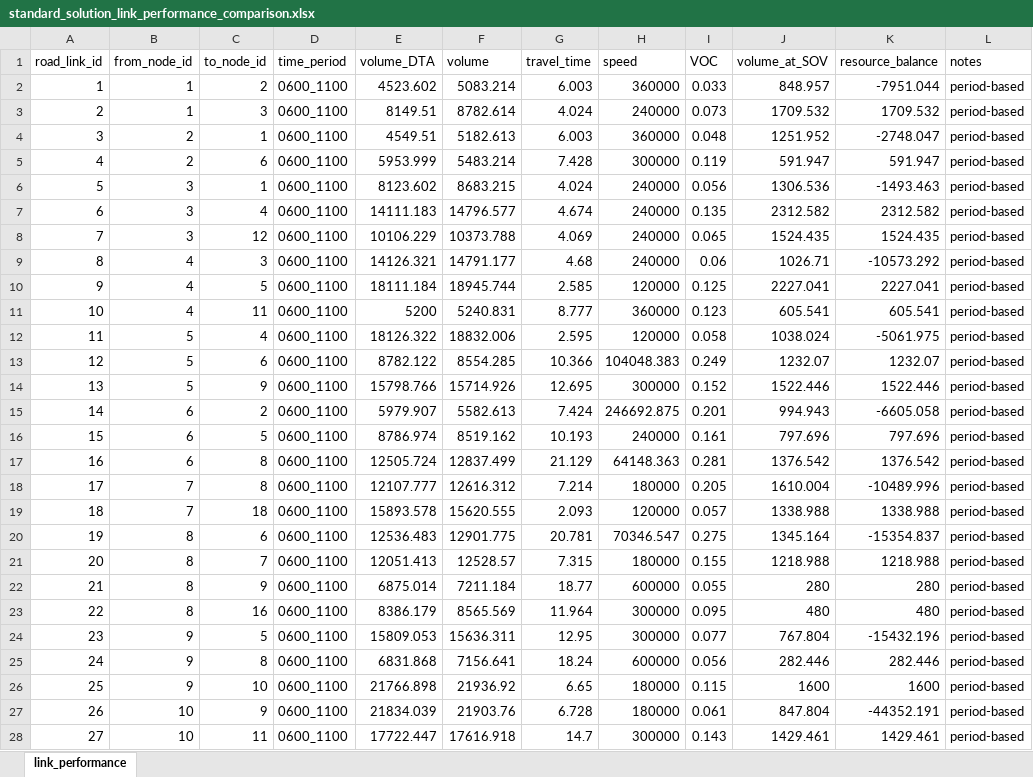
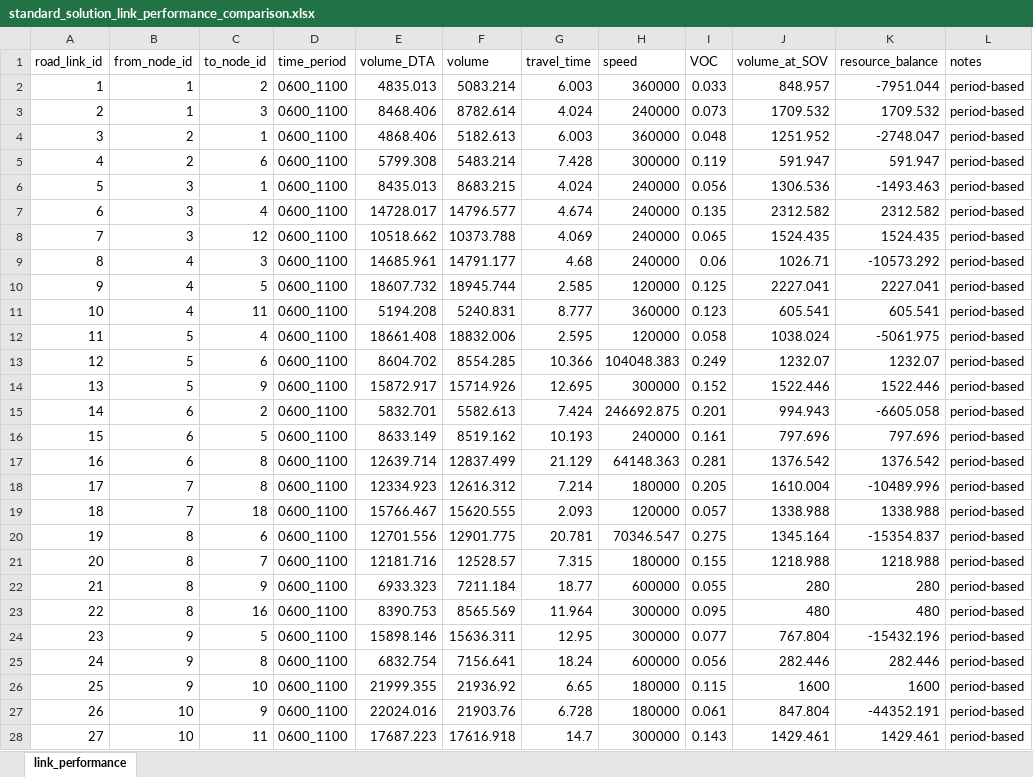
Before and after one commit to aditrademark/DTALite, an Excel workbook: Sioux Falls Network/00 - Standard Solution/minimum_input/standard_solution_link_performance_comparison.xlsx, sheet link_performance, drawn as a sheet; only a part is shown; values as stored, in another font and other column widths than the file's, no borders; charts and pictures not drawn; the diff covers the shown part only; the diff names each change by its address in the sheet, - before the commit and + after, or states it on an @@ line.

```diff
--- a/Sioux Falls Network/00 - Standard Solution/minimum_input/standard_solution_link_performance_comparison.xlsx (sheet link_performance)
+++ b/Sioux Falls Network/00 - Standard Solution/minimum_input/standard_solution_link_performance_comparison.xlsx (sheet link_performance)
-E2 (volume_DTA): 4523.602
+E2 (volume_DTA): 4835.013
-E3 (volume_DTA): 8149.51
+E3 (volume_DTA): 8468.406
-E4 (volume_DTA): 4549.51
+E4 (volume_DTA): 4868.406
-E5 (volume_DTA): 5953.999
+E5 (volume_DTA): 5799.308
-E6 (volume_DTA): 8123.602
+E6 (volume_DTA): 8435.013
-E7 (volume_DTA): 14111.183
+E7 (volume_DTA): 14728.017
-E8 (volume_DTA): 10106.229
+E8 (volume_DTA): 10518.662
-E9 (volume_DTA): 14126.321
+E9 (volume_DTA): 14685.961
-E10 (volume_DTA): 18111.184
+E10 (volume_DTA): 18607.732
-E11 (volume_DTA): 5200
+E11 (volume_DTA): 5194.208
-E12 (volume_DTA): 18126.322
+E12 (volume_DTA): 18661.408
-E13 (volume_DTA): 8782.122
+E13 (volume_DTA): 8604.702
-E14 (volume_DTA): 15798.766
+E14 (volume_DTA): 15872.917
-E15 (volume_DTA): 5979.907
+E15 (volume_DTA): 5832.701
-E16 (volume_DTA): 8786.974
+E16 (volume_DTA): 8633.149
-E17 (volume_DTA): 12505.724
+E17 (volume_DTA): 12639.714
-E18 (volume_DTA): 12107.777
+E18 (volume_DTA): 12334.923
-E19 (volume_DTA): 15893.578
+E19 (volume_DTA): 15766.467
-E20 (volume_DTA): 12536.483
+E20 (volume_DTA): 12701.556
-E21 (volume_DTA): 12051.413
+E21 (volume_DTA): 12181.716
-E22 (volume_DTA): 6875.014
+E22 (volume_DTA): 6933.323
-E23 (volume_DTA): 8386.179
+E23 (volume_DTA): 8390.753
-E24 (volume_DTA): 15809.053
+E24 (volume_DTA): 15898.146
-E25 (volume_DTA): 6831.868
+E25 (volume_DTA): 6832.754
-E26 (volume_DTA): 21766.898
+E26 (volume_DTA): 21999.355
-E27 (volume_DTA): 21834.039
+E27 (volume_DTA): 22024.016
-E28 (volume_DTA): 17722.447
+E28 (volume_DTA): 17687.223
```
Also changed, not shown: 47 edited cells elsewhere in this sheet, charts or pictures, Sioux Falls Network/00 - Standard Solution/standard_solution_link_performance_comparison.xlsx, Sioux Falls Network/01 - Basic Settings/minimum_input/standard_solution_link_performance_comparison.xlsx, 13 other files.
